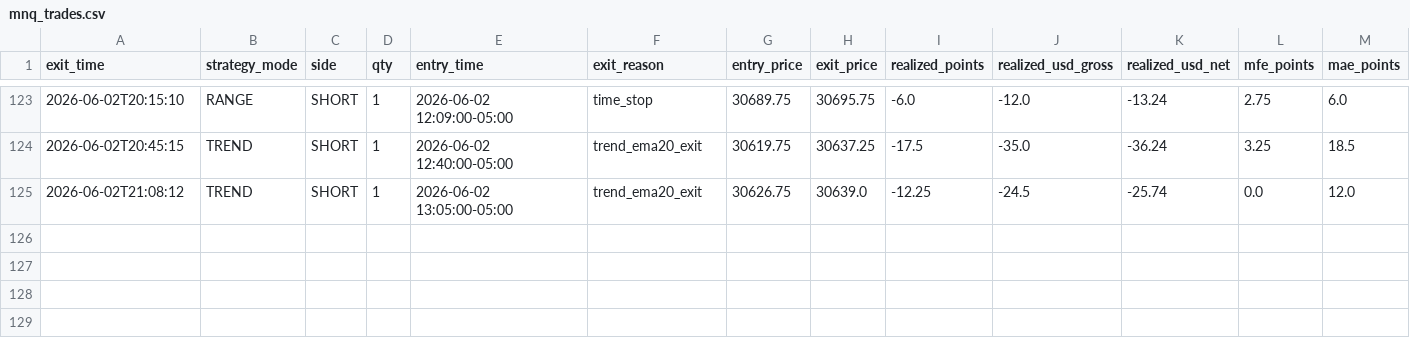
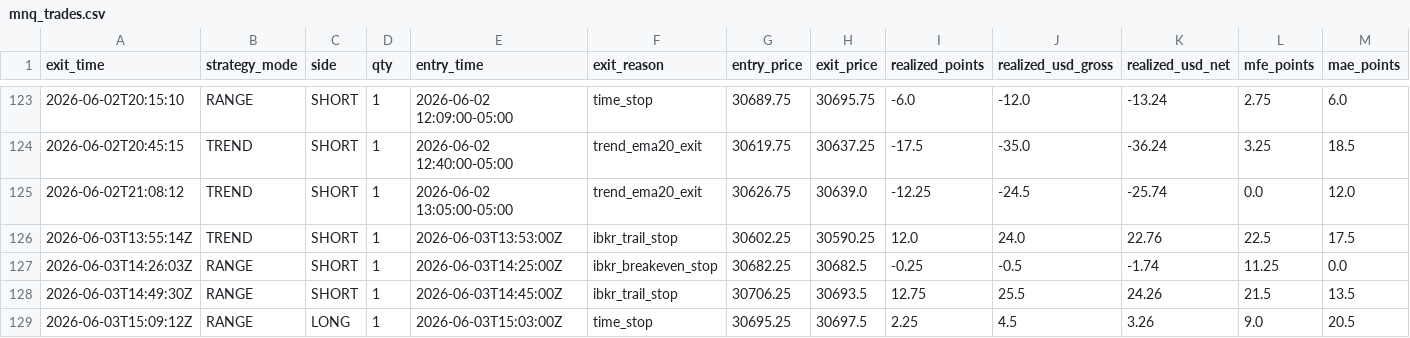
Before and after one commit to cozerdag/mnq-dashboard, a CSV file: data/mnq_trades.csv, drawn as a sheet; only a part is shown, gaps mark what is left out; rows hold the shown columns only; the diff names each change by its address in the sheet, - before the commit and + after, or states it on an @@ line.

```diff
--- a/data/mnq_trades.csv
+++ b/data/mnq_trades.csv
+row 126: 2026-06-03T13:55:14Z | TREND | SHORT | 1 | 2026-06-03T13:53:00Z | ibkr_trail_stop | 30602.25 | 30590.25 | 12.0 | 24.0 | 22.76 | 22.5 | 17.5
+row 127: 2026-06-03T14:26:03Z | RANGE | SHORT | 1 | 2026-06-03T14:25:00Z | ibkr_breakeven_stop | 30682.25 | 30682.5 | -0.25 | -0.5 | -1.74 | 11.25 | 0.0
+row 128: 2026-06-03T14:49:30Z | RANGE | SHORT | 1 | 2026-06-03T14:45:00Z | ibkr_trail_stop | 30706.25 | 30693.5 | 12.75 | 25.5 | 24.26 | 21.5 | 13.5
+row 129: 2026-06-03T15:09:12Z | RANGE | LONG | 1 | 2026-06-03T15:03:00Z | time_stop | 30695.25 | 30697.5 | 2.25 | 4.5 | 3.26 | 9.0 | 20.5
```
Also changed, not shown: 2 other files.
